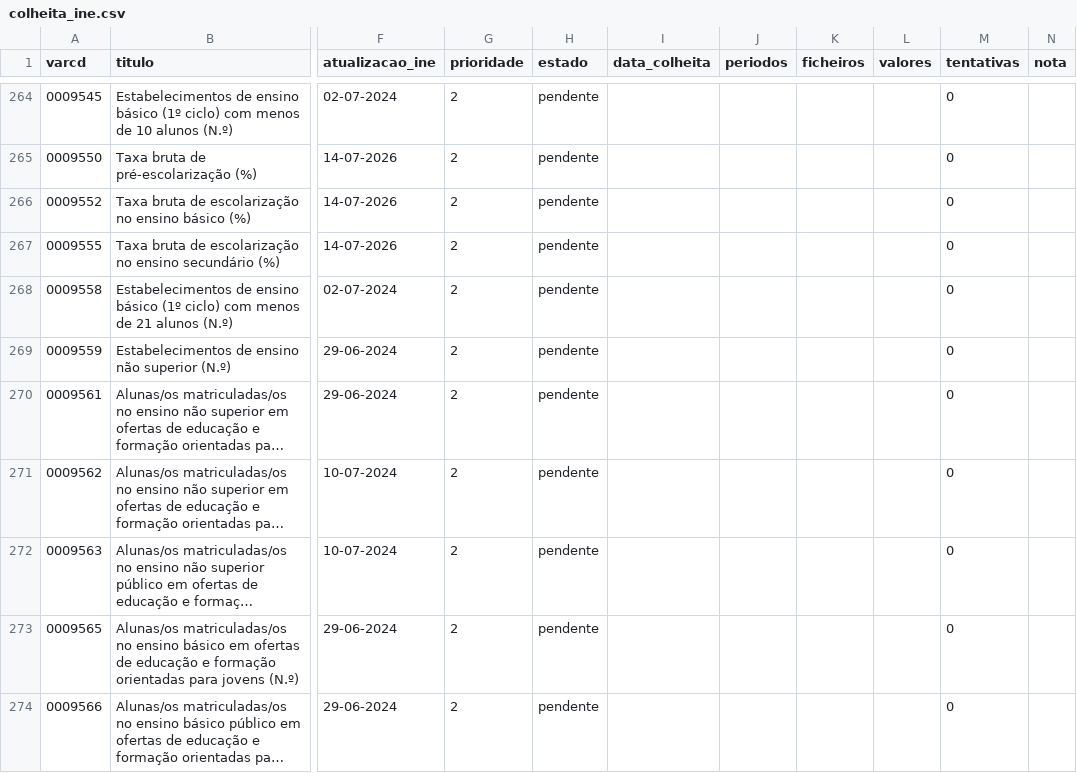
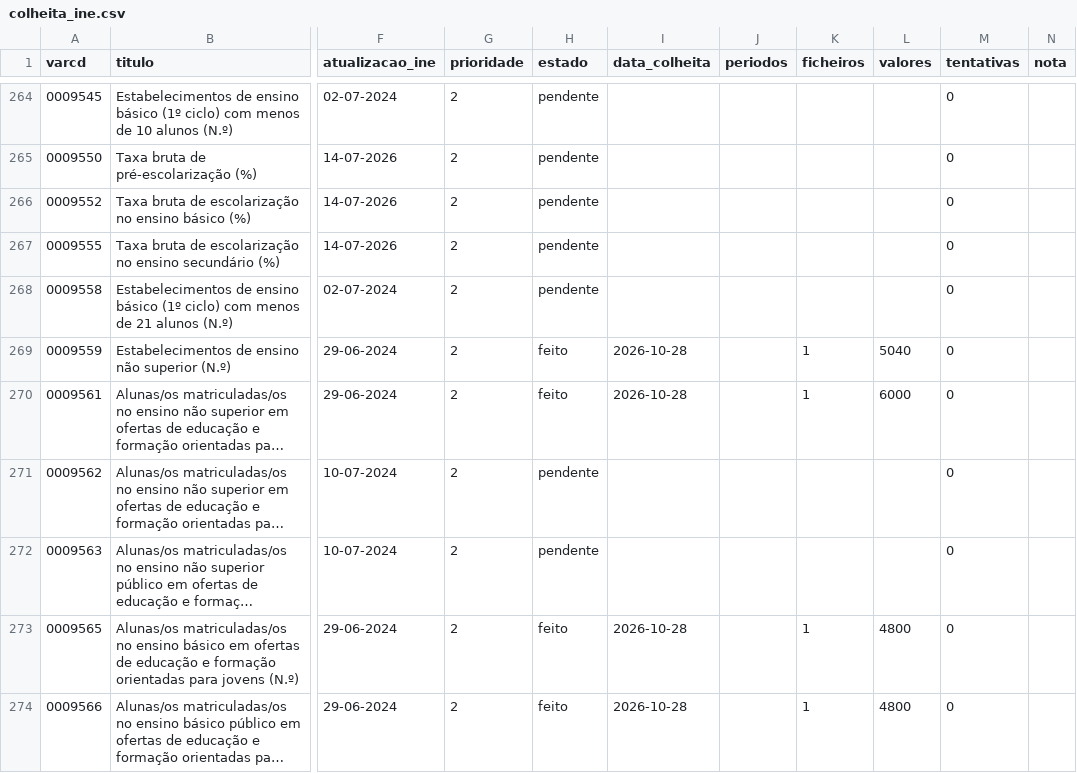
Before and after one commit to taofal/sit-ine, a CSV file: 3_scripts/_estado/colheita_ine.csv, drawn as a sheet; only a part is shown, gaps mark what is left out; long unchanged cells end in …; the diff covers the shown part only; the diff names each change by its address in the sheet, - before the commit and + after, or states it on an @@ line.

```diff
--- a/3_scripts/_estado/colheita_ine.csv
+++ b/3_scripts/_estado/colheita_ine.csv
-H269:H270 (estado): pendente
+H269:H270 (estado): feito
-I269:I270 (data_colheita): (empty)
+I269:I270 (data_colheita): 2026-10-28
-K269:K270 (ficheiros): (empty)
+K269:K270 (ficheiros): 1
-L269 (valores): (empty)
+L269 (valores): 5040
-L270 (valores): (empty)
+L270 (valores): 6000
-H273:H274 (estado): pendente
+H273:H274 (estado): feito
-I273:I274 (data_colheita): (empty)
+I273:I274 (data_colheita): 2026-10-28
-K273:K274 (ficheiros): (empty)
+K273:K274 (ficheiros): 1
-L273:L274 (valores): (empty)
+L273:L274 (valores): 4800
```
Also changed, not shown: 98 edited cells elsewhere in this file, 58 other files.
